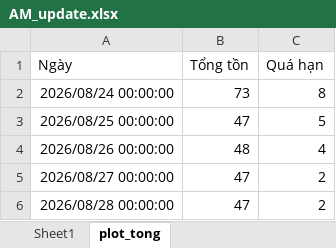
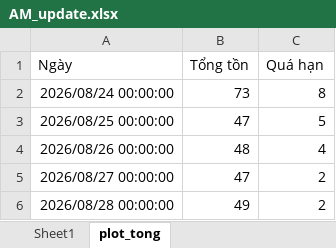
Before and after one commit to Nhunggg1612/dashboard-PAKH, an Excel workbook: data/AM_update.xlsx, sheet plot_tong, drawn as a sheet; values as stored, in another font and other column widths than the file's, no borders; table styles not drawn; the diff names each change by its address in the sheet, - before the commit and + after, or states it on an @@ line.

```diff
--- a/data/AM_update.xlsx (sheet plot_tong)
+++ b/data/AM_update.xlsx (sheet plot_tong)
-B6 (Tổng tồn): 47
+B6 (Tổng tồn): 49
```
Also changed, not shown: sheet Sheet1, data/3.R_pakh.xlsx, data/5.R_pakh_hoan_thanh.xlsx, 9 other files.
